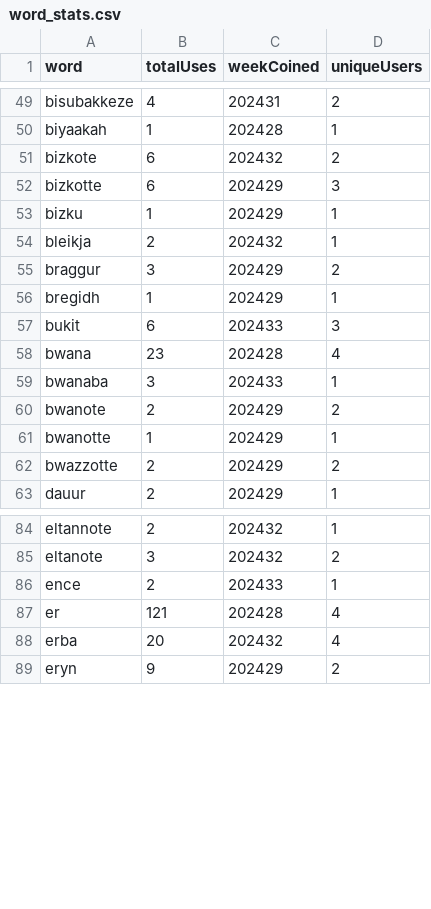
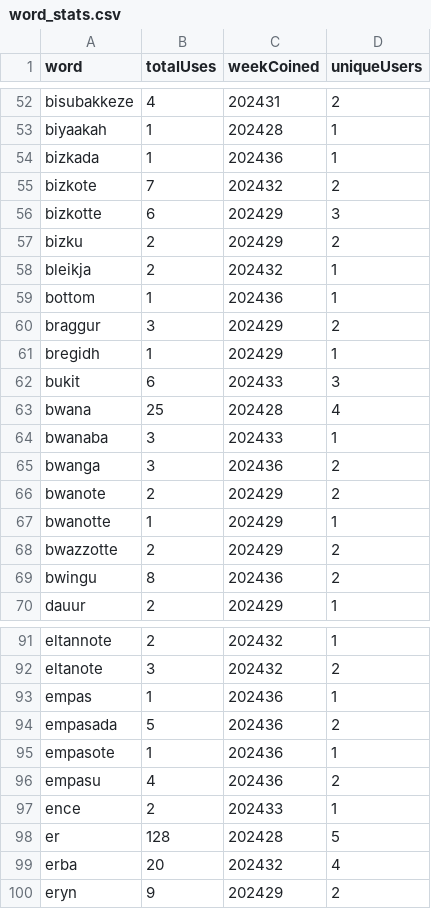
Before and after one commit to conlangclub/pidgin-island-quest-data, a CSV file: word_stats.csv, drawn as a sheet; only a part is shown, gaps mark what is left out; the diff covers the shown part only.

```diff
--- a/word_stats.csv
+++ b/word_stats.csv
@@ -50,6 +53,8 @@ bisubakkeze,4,202431,2
 biyaakah,1,202428,1
-bizkote,6,202432,2
+bizkada,1,202436,1
+bizkote,7,202432,2
 bizkotte,6,202429,3
-bizku,1,202429,1
+bizku,2,202429,2
 bleikja,2,202432,1
+bottom,1,202436,1
 braggur,3,202429,2
@@ -57,4 +62,5 @@ bregidh,1,202429,1
 bukit,6,202433,3
-bwana,23,202428,4
+bwana,25,202428,4
 bwanaba,3,202433,1
+bwanga,3,202436,2
 bwanote,2,202429,2
@@ -62,2 +68,3 @@ bwanotte,1,202429,1
 bwazzotte,2,202429,2
+bwingu,8,202436,2
 dauur,2,202429,1
@@ -85,4 +92,8 @@ eltannote,2,202432,1
 eltanote,3,202432,2
+empas,1,202436,1
+empasada,5,202436,2
+empasote,1,202436,1
+empasu,4,202436,2
 ence,2,202433,1
-er,121,202428,4
+er,128,202428,5
 erba,20,202432,4
```
Also changed, not shown: 14 added rows and 21 edited cells elsewhere in this file, WordUses_all.csv, weekly_word_stats.csv, 1 other file.
